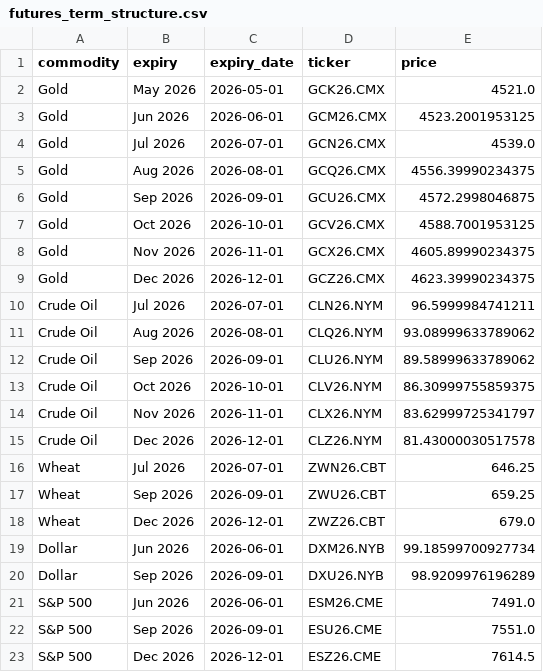
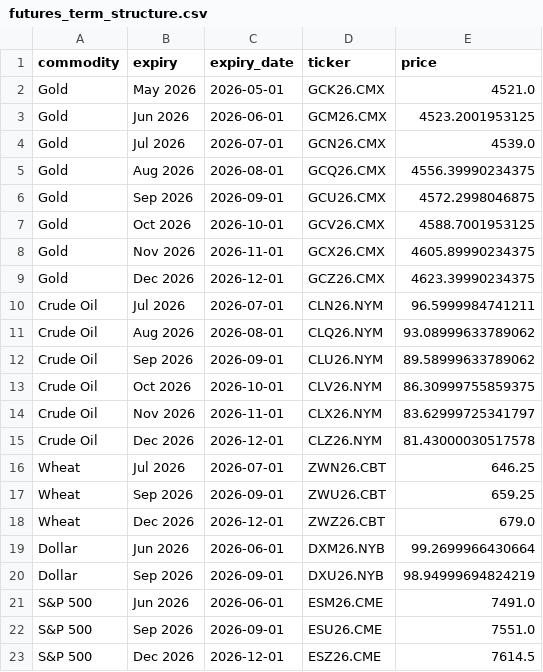
Before and after one commit to FredericBANDEIRA/Cross-Asset-Market-Regime-Monitor, a CSV file: data/futures_term_structure.csv, drawn as a sheet.

```diff
--- a/data/futures_term_structure.csv
+++ b/data/futures_term_structure.csv
@@ -18,4 +18,4 @@ Wheat,Sep 2026,2026-09-01,ZWU26.CBT,659.25
 Wheat,Dec 2026,2026-12-01,ZWZ26.CBT,679.0
-Dollar,Jun 2026,2026-06-01,DXM26.NYB,99.18599700927734
-Dollar,Sep 2026,2026-09-01,DXU26.NYB,98.9209976196289
+Dollar,Jun 2026,2026-06-01,DXM26.NYB,99.2699966430664
+Dollar,Sep 2026,2026-09-01,DXU26.NYB,98.94999694824219
 S&P 500,Jun 2026,2026-06-01,ESM26.CME,7491.0
```
Also changed, not shown: 2 other files.
